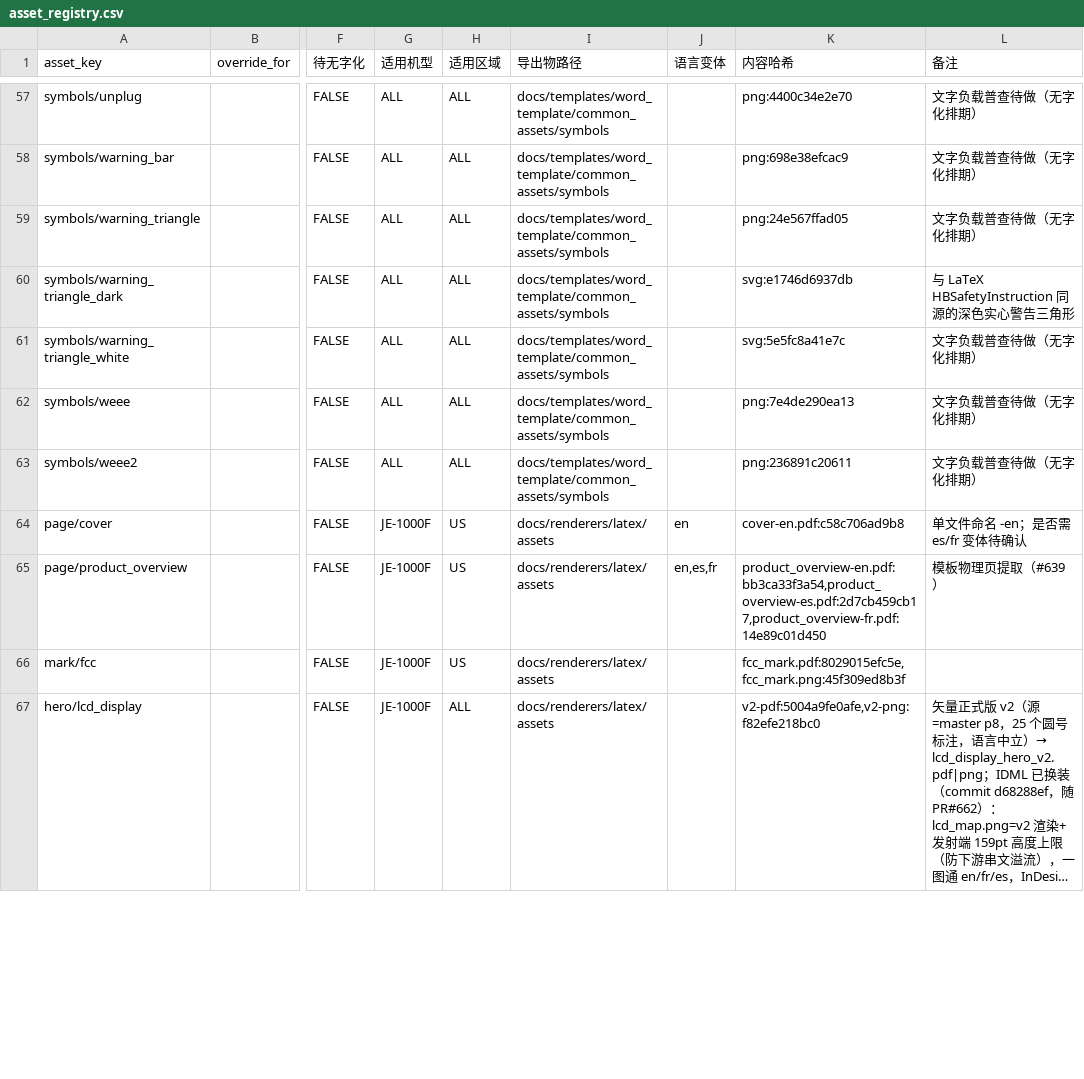
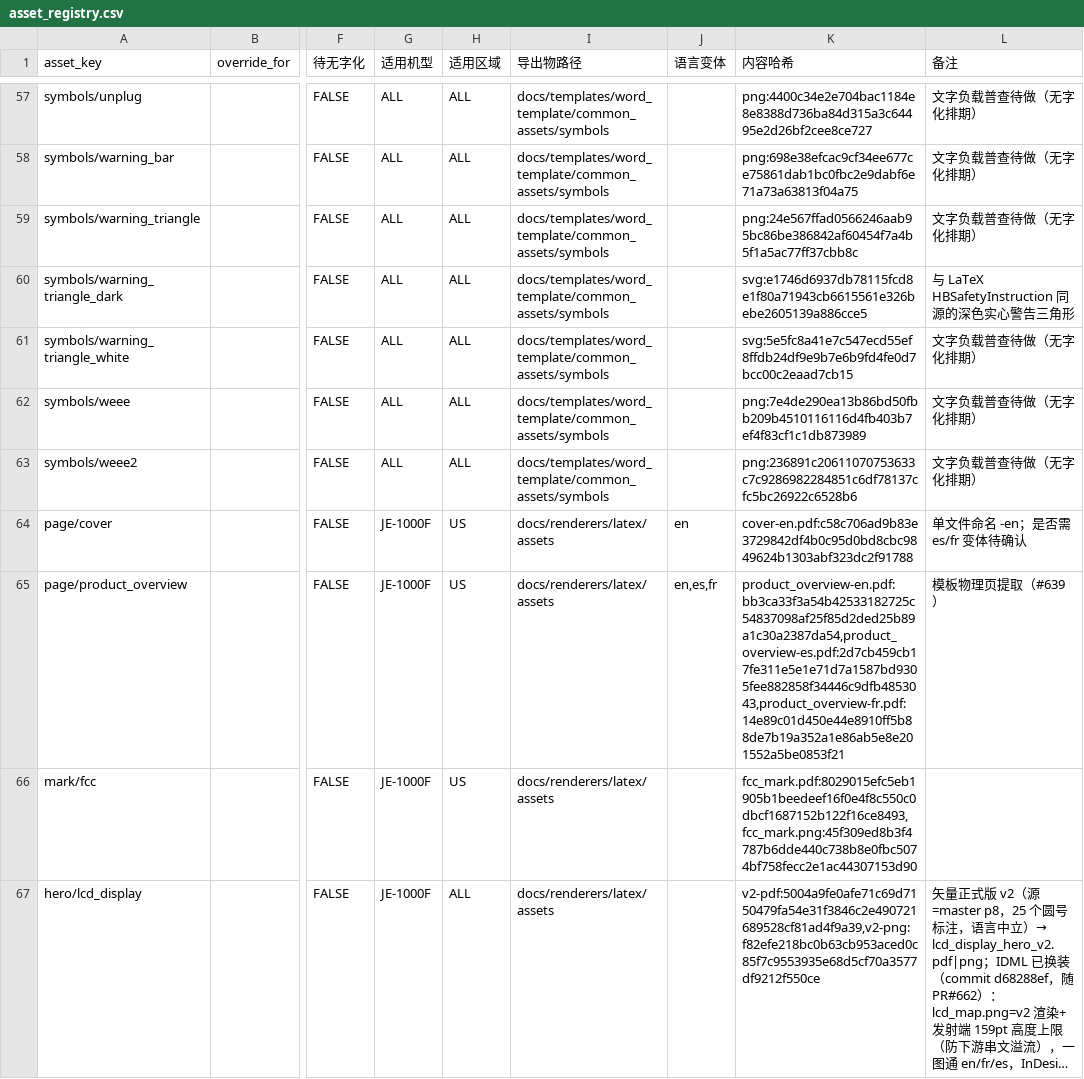
Before and after one commit to Bingboom/auto-manual, a CSV file: data/asset_registry.csv, drawn as a sheet; only a part is shown, gaps mark what is left out; long unchanged cells end in …; the diff covers the shown part only; the diff names each change by its address in the sheet, - before the commit and + after, or states it on an @@ line.

```diff
--- a/data/asset_registry.csv
+++ b/data/asset_registry.csv
-K57 (内容哈希): png:4400c34e2e70
+K57 (内容哈希): png:4400c34e2e704bac1184e8e8388d736ba84d315a3c64495e2d26bf2cee8ce727
-K58 (内容哈希): png:698e38efcac9
+K58 (内容哈希): png:698e38efcac9cf34ee677ce75861dab1bc0fbc2e9dabf6e71a73a63813f04a75
-K59 (内容哈希): png:24e567ffad05
+K59 (内容哈希): png:24e567ffad0566246aab95bc86be386842af60454f7a4b5f1a5ac77ff37cbb8c
-K60 (内容哈希): svg:e1746d6937db
+K60 (内容哈希): svg:e1746d6937db78115fcd8e1f80a71943cb6615561e326bebe2605139a886cce5
-K61 (内容哈希): svg:5e5fc8a41e7c
+K61 (内容哈希): svg:5e5fc8a41e7c547ecd55ef8ffdb24df9e9b7e6b9fd4fe0d7bcc00c2eaad7cb15
-K62 (内容哈希): png:7e4de290ea13
+K62 (内容哈希): png:7e4de290ea13b86bd50fbb209b4510116116d4fb403b7ef4f83cf1c1db873989
-K63 (内容哈希): png:236891c20611
+K63 (内容哈希): png:236891c20611070753633c7c9286982284851c6df78137cfc5bc26922c6528b6
-K64 (内容哈希): cover-en.pdf:c58c706ad9b8
+K64 (内容哈希): cover-en.pdf:c58c706ad9b83e3729842df4b0c95d0bd8cbc9849624b1303abf323dc2f91788
-K65 (内容哈希): product_overview-en.pdf:bb3ca33f3a54,product_overview-es.pdf:2d7cb459cb17,product_overview-fr.pdf:14e89c01d450
+K65 (内容哈希): product_overview-en.pdf:bb3ca33f3a54b42533182725c54837098af25f85d2ded25b89a1c30a2387da54,product_overview-es.pdf:2d7cb459cb17fe311e5e1e71d7a1587bd9305fee882858f34446c9dfb4853043,product_overview-fr.pdf:14e89c01d450e44e8910ff5b88de7b19a352a1e86ab5e8e201552a5be0853f21
-K66 (内容哈希): fcc_mark.pdf:8029015efc5e,fcc_mark.png:45f309ed8b3f
+K66 (内容哈希): fcc_mark.pdf:8029015efc5eb1905b1beedeef16f0e4f8c550c0dbcf1687152b122f16ce8493,fcc_mark.png:45f309ed8b3f4787b6dde440c738b8e0fbc5074bf758fecc2e1ac44307153d90
-K67 (内容哈希): v2-pdf:5004a9fe0afe,v2-png:f82efe218bc0
+K67 (内容哈希): v2-pdf:5004a9fe0afe71c69d7150479fa54e31f3846c2e490721689528cf81ad4f9a39,v2-png:f82efe218bc0b63cb953aced0c85f7c9553935e68d5cf70a3577df9212f550ce
```
Also changed, not shown: 57 edited cells elsewhere in this file, 8 other files.
